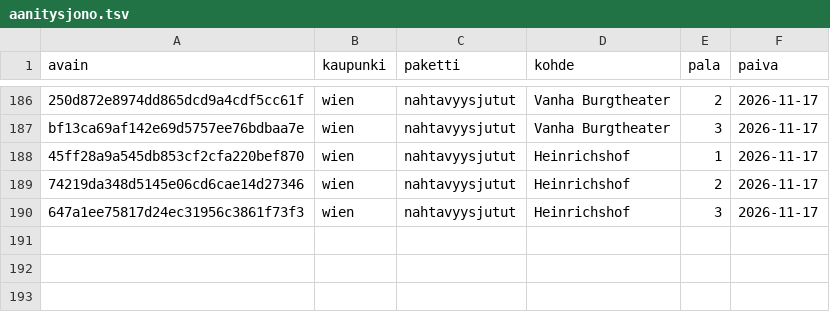
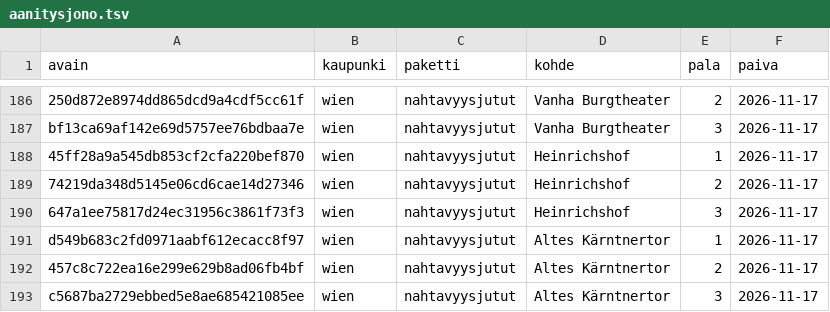
Before and after one commit to ravelius/Matkakirja, a TSV file: data/aanitysjono.tsv, drawn as a sheet; only a part is shown, gaps mark what is left out.

```diff
--- a/data/aanitysjono.tsv
+++ b/data/aanitysjono.tsv
@@ -190 +190,4 @@ bf13ca69af142e69d5757ee76bdbaa7e	wien	nahtavyysjutut	Vanha Burgtheater	3	2026-11
 647a1ee75817d24ec31956c3861f73f3	wien	nahtavyysjutut	Heinrichshof	3	2026-11-17
+d549b683c2fd0971aabf612ecacc8f97	wien	nahtavyysjutut	Altes Kärntnertor	1	2026-11-17
+457c8c722ea16e299e629b8ad06fb4bf	wien	nahtavyysjutut	Altes Kärntnertor	2	2026-11-17
+c5687ba2729ebbed5e8ae685421085ee	wien	nahtavyysjutut	Altes Kärntnertor	3	2026-11-17
```
Also changed, not shown: 2 other files.
